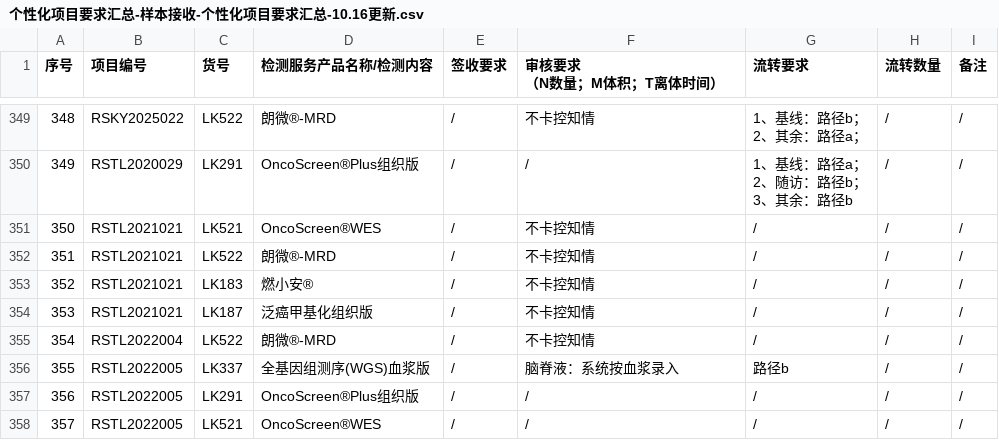
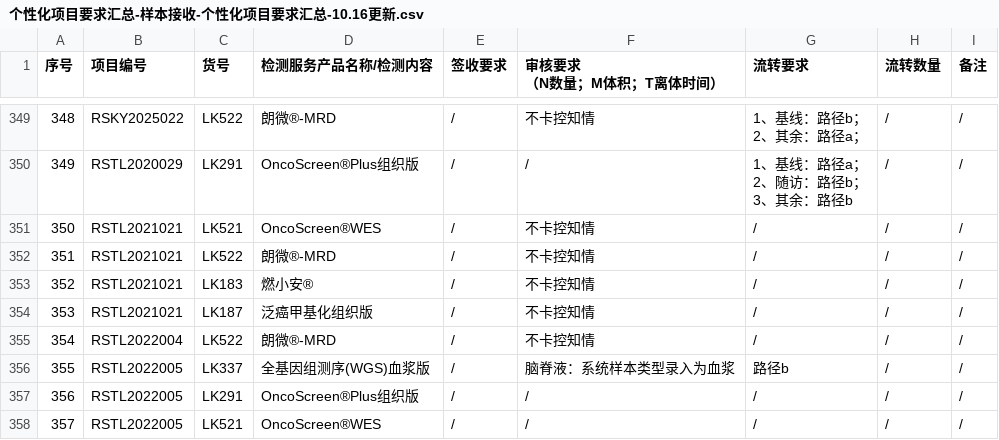
Before and after one commit to sy2924/project-qc-data, a CSV file: 个性化项目要求汇总-样本接收-个性化项目要求汇总-10.16更新.csv, drawn as a sheet; only a part is shown, gaps mark what is left out; the diff covers the shown part only; the diff names each change by its address in the sheet, - before the commit and + after, or states it on an @@ line.

```diff
--- a/个性化项目要求汇总-样本接收-个性化项目要求汇总-10.16更新.csv
+++ b/个性化项目要求汇总-样本接收-个性化项目要求汇总-10.16更新.csv
-F356 (审核要求 （N数量；M体积；T离体时间）): 脑脊液：系统按血浆录入
+F356 (审核要求 （N数量；M体积；T离体时间）): 脑脊液：系统样本类型录入为血浆
```
Also changed, not shown: 8 added rows, 1 removed row, 13 edited cells and row numbers in column A elsewhere in this file.
